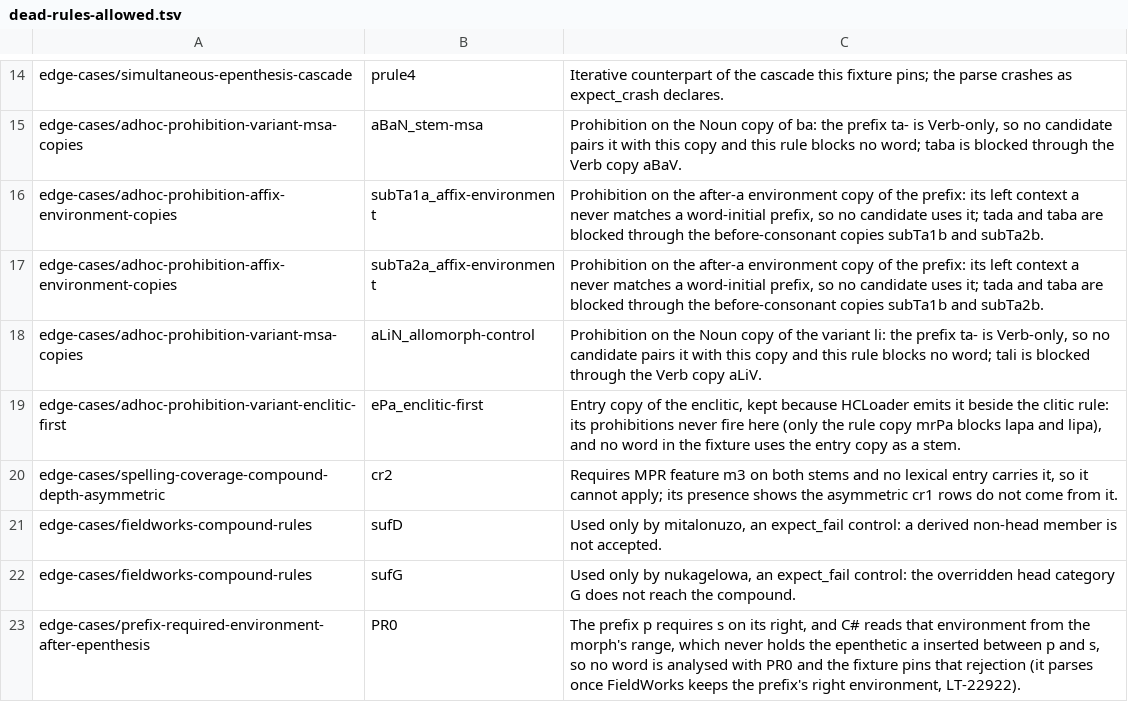
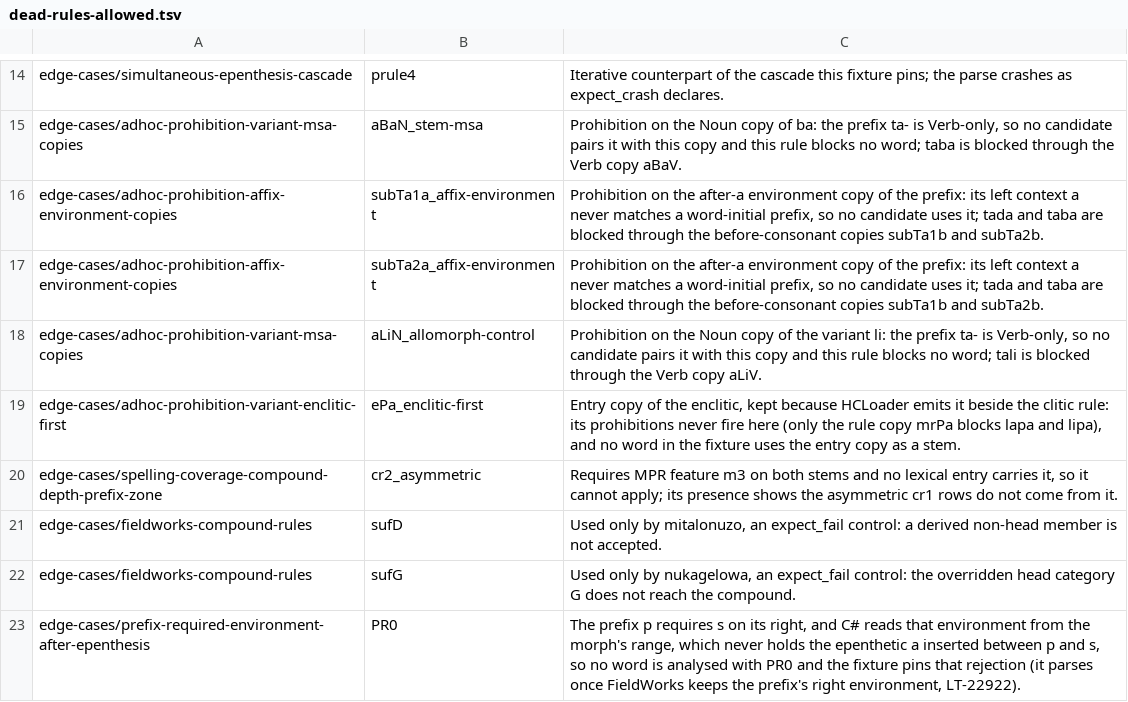
Before and after one commit to sillsdev/fieldworks-parser-conformance, a TSV file: dead-rules-allowed.tsv, drawn as a sheet; only a part is shown, gaps mark what is left out.

```diff
--- a/dead-rules-allowed.tsv
+++ b/dead-rules-allowed.tsv
@@ -19,3 +19,3 @@ edge-cases/adhoc-prohibition-variant-msa-copies	aLiN_allomorph-control	Prohibiti
 edge-cases/adhoc-prohibition-variant-enclitic-first	ePa_enclitic-first	Entry copy of the enclitic, kept because HCLoader emits it beside the clitic rule: its prohibitions never fire here (only the rule copy mrPa blocks lapa and lipa), and no word in the fixture uses the entry copy as a stem.
-edge-cases/spelling-coverage-compound-depth-asymmetric	cr2	Requires MPR feature m3 on both stems and no lexical entry carries it, so it cannot apply; its presence shows the asymmetric cr1 rows do not come from it.
+edge-cases/spelling-coverage-compound-depth-prefix-zone	cr2_asymmetric	Requires MPR feature m3 on both stems and no lexical entry carries it, so it cannot apply; its presence shows the asymmetric cr1 rows do not come from it.
 edge-cases/fieldworks-compound-rules	sufD	Used only by mitalonuzo, an expect_fail control: a derived non-head member is not accepted.
```
